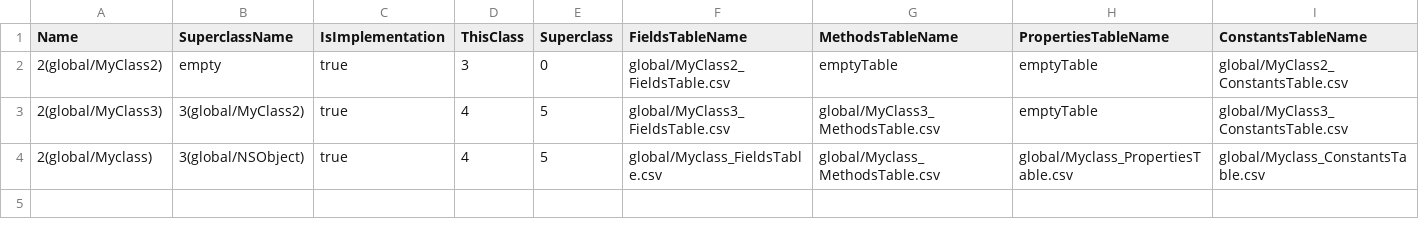
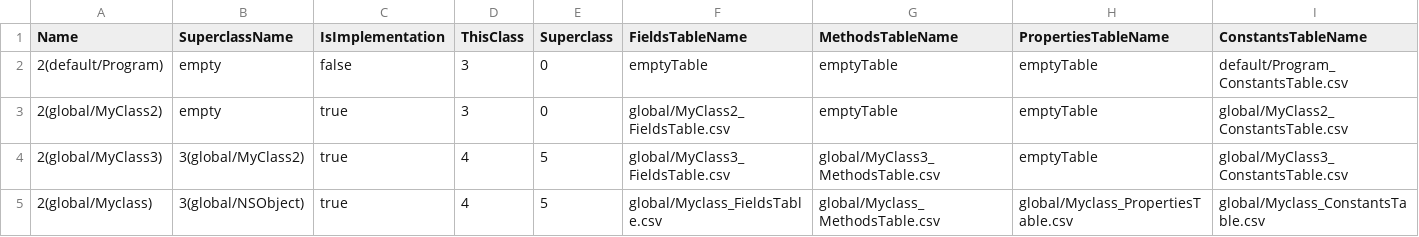
Before and after one commit to Flipty148/objective_c_compiler, a CSV file: project_for_lex.yy.c/out/ClassesTable.csv, drawn as a sheet.

Commit message:
Добавлено заполнение fieldRef внутри функций

```diff
--- a/project_for_lex.yy.c/out/ClassesTable.csv
+++ b/project_for_lex.yy.c/out/ClassesTable.csv
@@ -1,2 +1,3 @@
 Name;SuperclassName;IsImplementation;ThisClass;Superclass;FieldsTableName;MethodsTableName;PropertiesTableName;ConstantsTableName
+2(default/Program);empty;false;3;0;emptyTable;emptyTable;emptyTable;default/Program_ConstantsTable.csv
 2(global/MyClass2);empty;true;3;0;global/MyClass2_FieldsTable.csv;emptyTable;emptyTable;global/MyClass2_ConstantsTable.csv
```
Also changed, not shown: 9 other files.
